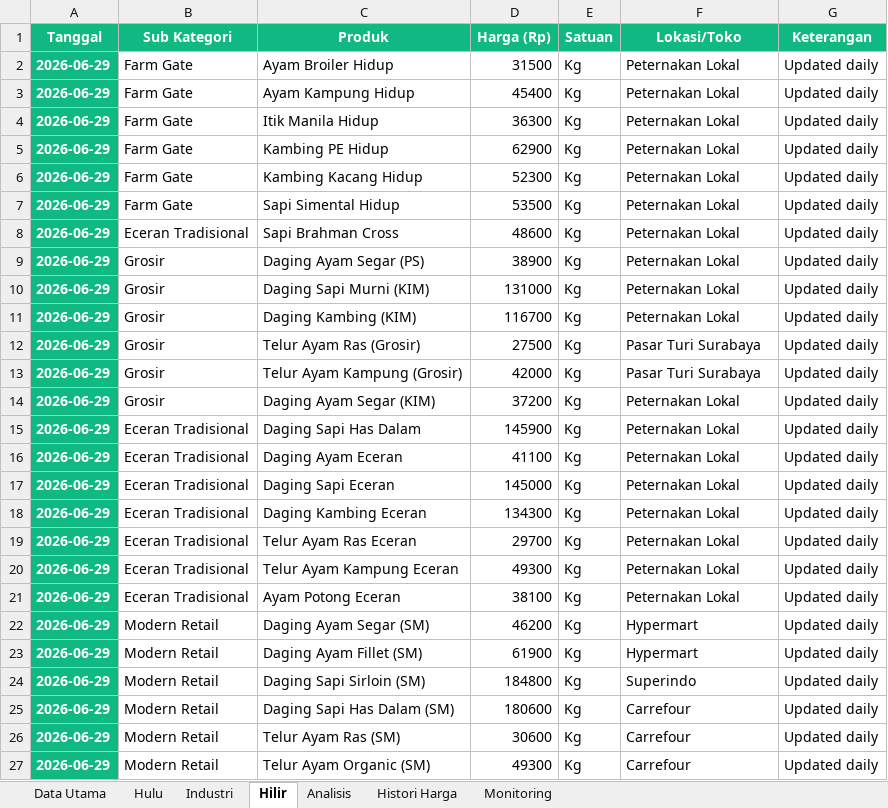
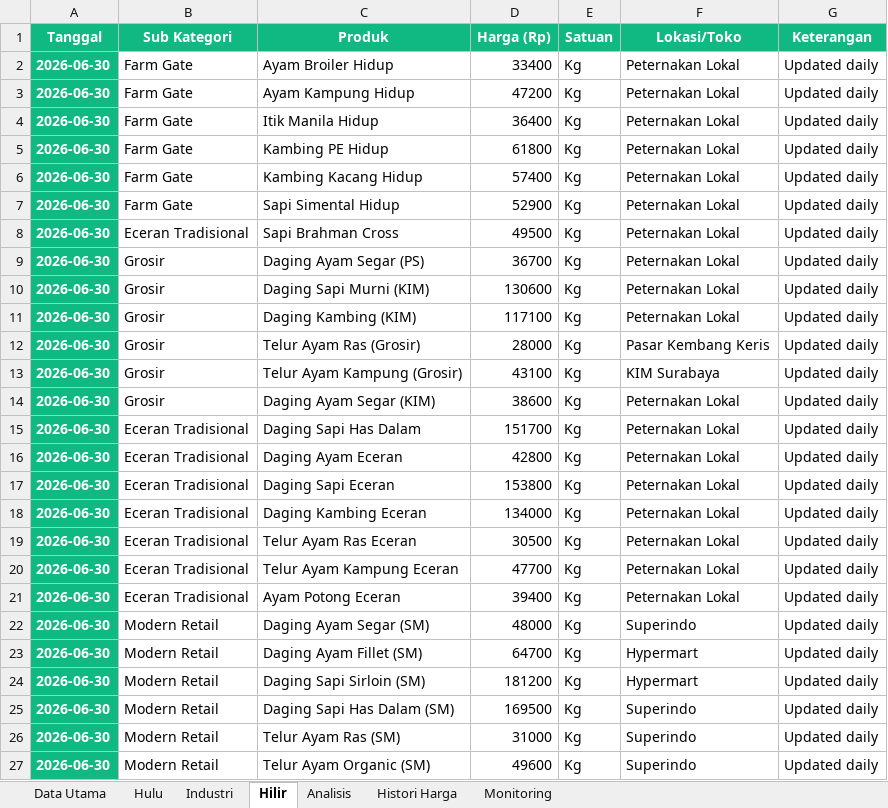
Before and after one commit to adiorany3/sembako-dashboard, an Excel workbook: data/harga_peternakan_lengkap.xlsx, sheet Hilir, drawn as a sheet; only a part is shown; values as stored, in another font and other column widths than the file's, no borders; the diff covers the shown part only; the diff names each change by its address in the sheet, - before the commit and + after, or states it on an @@ line.

```diff
--- a/data/harga_peternakan_lengkap.xlsx (sheet Hilir)
+++ b/data/harga_peternakan_lengkap.xlsx (sheet Hilir)
-A2:A27 (Tanggal): 2026-06-29
+A2:A27 (Tanggal): 2026-06-30
-D2 (Harga (Rp)): 31500
+D2 (Harga (Rp)): 33400
-D3 (Harga (Rp)): 45400
+D3 (Harga (Rp)): 47200
-D4 (Harga (Rp)): 36300
+D4 (Harga (Rp)): 36400
-D5 (Harga (Rp)): 62900
+D5 (Harga (Rp)): 61800
-D6 (Harga (Rp)): 52300
+D6 (Harga (Rp)): 57400
-D7 (Harga (Rp)): 53500
+D7 (Harga (Rp)): 52900
-D8 (Harga (Rp)): 48600
+D8 (Harga (Rp)): 49500
-D9 (Harga (Rp)): 38900
+D9 (Harga (Rp)): 36700
-D10 (Harga (Rp)): 131000
+D10 (Harga (Rp)): 130600
-D11 (Harga (Rp)): 116700
+D11 (Harga (Rp)): 117100
-D12 (Harga (Rp)): 27500
+D12 (Harga (Rp)): 28000
-F12 (Lokasi/Toko): Pasar Turi Surabaya
+F12 (Lokasi/Toko): Pasar Kembang Keris
-D13 (Harga (Rp)): 42000
+D13 (Harga (Rp)): 43100
-F13 (Lokasi/Toko): Pasar Turi Surabaya
+F13 (Lokasi/Toko): KIM Surabaya
-D14 (Harga (Rp)): 37200
+D14 (Harga (Rp)): 38600
-D15 (Harga (Rp)): 145900
+D15 (Harga (Rp)): 151700
-D16 (Harga (Rp)): 41100
+D16 (Harga (Rp)): 42800
-D17 (Harga (Rp)): 145000
+D17 (Harga (Rp)): 153800
-D18 (Harga (Rp)): 134300
+D18 (Harga (Rp)): 134000
-D19 (Harga (Rp)): 29700
+D19 (Harga (Rp)): 30500
-D20 (Harga (Rp)): 49300
+D20 (Harga (Rp)): 47700
-D21 (Harga (Rp)): 38100
+D21 (Harga (Rp)): 39400
-D22 (Harga (Rp)): 46200
+D22 (Harga (Rp)): 48000
-F22 (Lokasi/Toko): Hypermart
+F22 (Lokasi/Toko): Superindo
-D23 (Harga (Rp)): 61900
+D23 (Harga (Rp)): 64700
-D24 (Harga (Rp)): 184800
+D24 (Harga (Rp)): 181200
-F24 (Lokasi/Toko): Superindo
+F24 (Lokasi/Toko): Hypermart
-D25 (Harga (Rp)): 180600
+D25 (Harga (Rp)): 169500
-F25:F27 (Lokasi/Toko): Carrefour
+F25:F27 (Lokasi/Toko): Superindo
-D26 (Harga (Rp)): 30600
+D26 (Harga (Rp)): 31000
-D27 (Harga (Rp)): 49300
+D27 (Harga (Rp)): 49600
```
Also changed, not shown: 12 edited cells elsewhere in this sheet, sheet Data Utama, sheet Hulu, sheet Industri, sheet Histori Harga, data/bi_rate_inflasi.xlsx, data/harga_cpo.xlsx, 14 other files.
